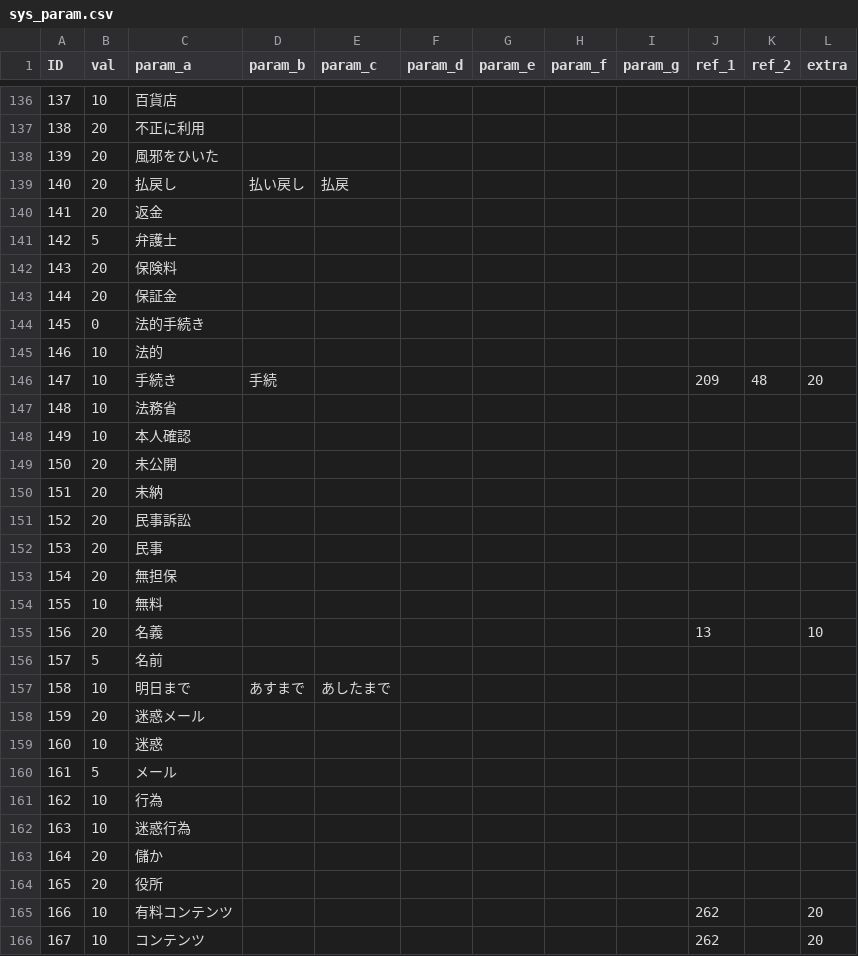
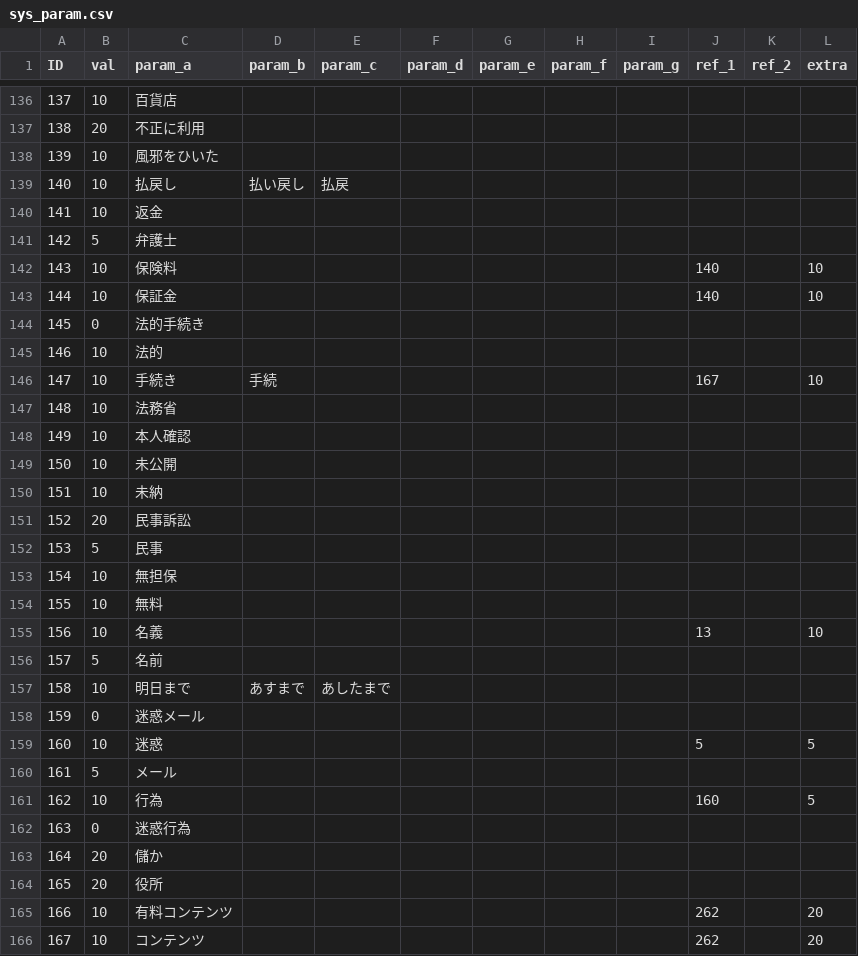
Before and after one commit to TakanoSoft/AntiFraudDict, a CSV file: sys_param.csv, drawn as a sheet; only a part is shown, gaps mark what is left out; the diff covers the shown part only.

Commit message:
Add files via upload

```diff
--- a/sys_param.csv
+++ b/sys_param.csv
@@ -137,27 +137,27 @@ ID,val,param_a,param_b,param_c,param_d,param_e,param_f,param_g,ref_1,ref_2,extra
 138,20,不正に利用,,,,,,,,,
-139,20,風邪をひいた,,,,,,,,,
-140,20,払戻し,払い戻し,払戻,,,,,,,
-141,20,返金,,,,,,,,,
+139,10,風邪をひいた,,,,,,,,,
+140,10,払戻し,払い戻し,払戻,,,,,,,
+141,10,返金,,,,,,,,,
 142,5,弁護士,,,,,,,,,
-143,20,保険料,,,,,,,,,
-144,20,保証金,,,,,,,,,
+143,10,保険料,,,,,,,140,,10
+144,10,保証金,,,,,,,140,,10
 145,0,法的手続き,,,,,,,,,
 146,10,法的,,,,,,,,,
-147,10,手続き,手続,,,,,,209,48,20
+147,10,手続き,手続,,,,,,167,,10
 148,10,法務省,,,,,,,,,
 149,10,本人確認,,,,,,,,,
-150,20,未公開,,,,,,,,,
-151,20,未納,,,,,,,,,
+150,10,未公開,,,,,,,,,
+151,10,未納,,,,,,,,,
 152,20,民事訴訟,,,,,,,,,
-153,20,民事,,,,,,,,,
-154,20,無担保,,,,,,,,,
+153,5,民事,,,,,,,,,
+154,10,無担保,,,,,,,,,
 155,10,無料,,,,,,,,,
-156,20,名義,,,,,,,13,,10
+156,10,名義,,,,,,,13,,10
 157,5,名前,,,,,,,,,
 158,10,明日まで,あすまで,あしたまで,,,,,,,
-159,20,迷惑メール,,,,,,,,,
-160,10,迷惑,,,,,,,,,
+159,0,迷惑メール,,,,,,,,,
+160,10,迷惑,,,,,,,5,,5
 161,5,メール,,,,,,,,,
-162,10,行為,,,,,,,,,
-163,10,迷惑行為,,,,,,,,,
+162,10,行為,,,,,,,160,,5
+163,0,迷惑行為,,,,,,,,,
 164,20,儲か,,,,,,,,,
```
Also changed, not shown: 25 edited cells elsewhere in this file.
